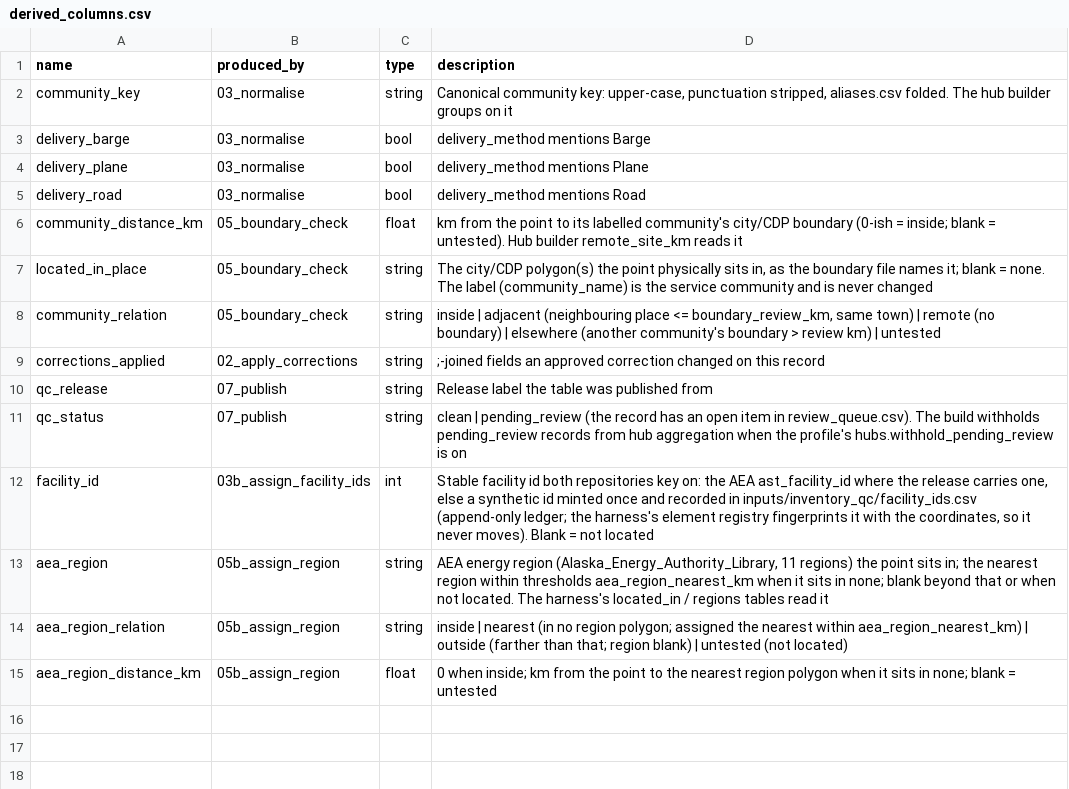
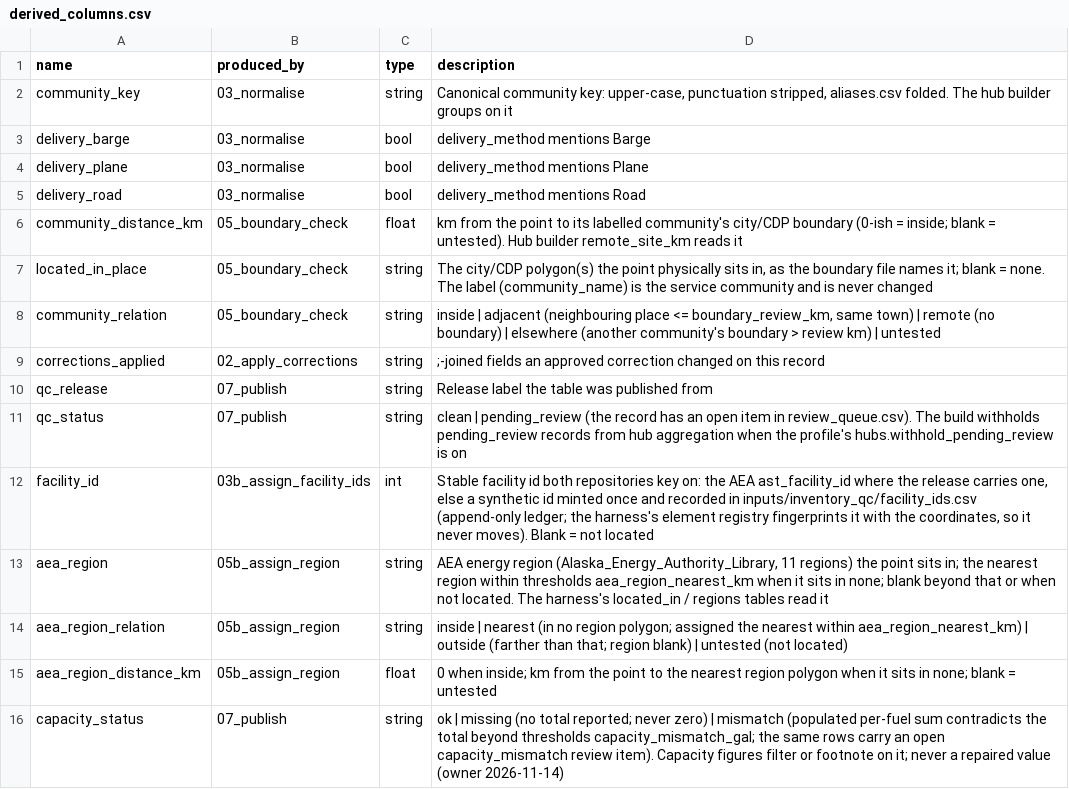
Before and after one commit to jccheesman/alaska-fuel-spatial-network, a CSV file: inputs/inventory_qc/derived_columns.csv, drawn as a sheet; the diff names each change by its address in the sheet, - before the commit and + after, or states it on an @@ line.

```diff
--- a/inputs/inventory_qc/derived_columns.csv
+++ b/inputs/inventory_qc/derived_columns.csv
+row 16: capacity_status | 07_publish | string | ok | missing (no total reported; never zero) | mismatch (populated per-fuel sum contradicts the total beyond thresholds capacity_mismatch_gal; the same rows carry an open capacity_mismatch review item). Capacity figures filter or footnote on it; never a repaired value (owner 2026-11-14)
```
Also changed, not shown: inputs/inventory_qc/thresholds.csv, 4 other files.
